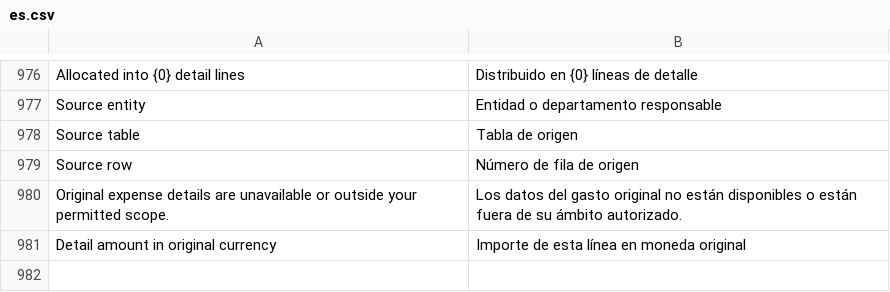
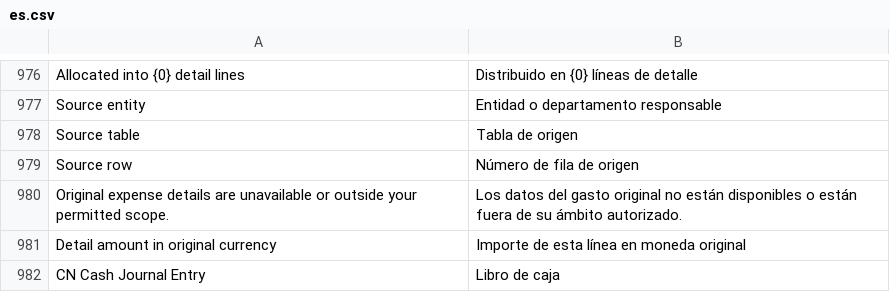
Before and after one commit to yueweiit/deeplinkerp-budget, a CSV file: budget/translations/es.csv, drawn as a sheet; only a part is shown, gaps mark what is left out.

```diff
--- a/budget/translations/es.csv
+++ b/budget/translations/es.csv
@@ -981 +981,2 @@ Original expense details are unavailable or outside your permitted scope.,Los da
 Detail amount in original currency,Importe de esta línea en moneda original
+CN Cash Journal Entry,Libro de caja
```
Also changed, not shown: budget/translations/en.csv, budget/translations/zh.csv, 6 other files.
